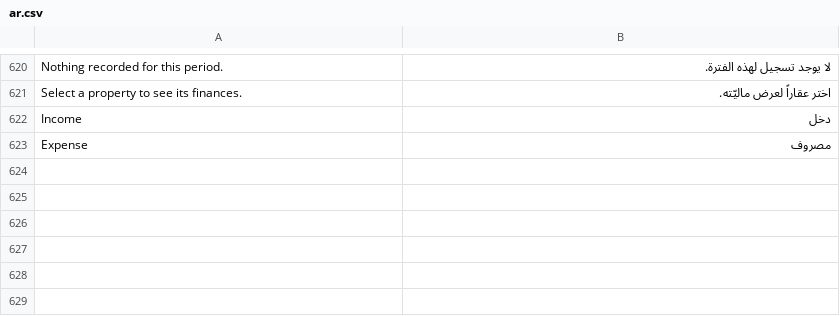
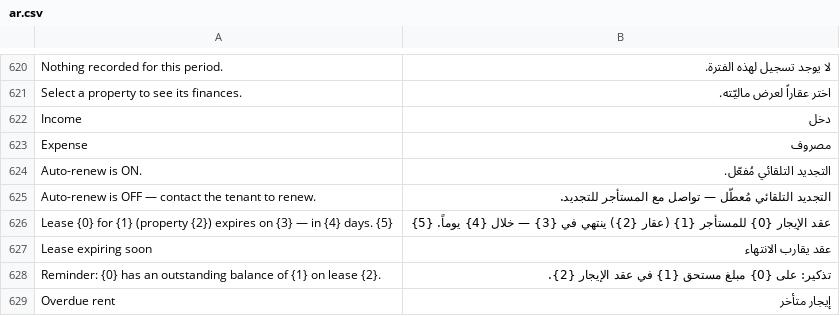
Before and after one commit to Bunood/bunood_realestate, a CSV file: bunood_realestate/translations/ar.csv, drawn as a sheet; only a part is shown, gaps mark what is left out; the diff covers the shown part only; the diff names each change by its address in the sheet, - before the commit and + after, or states it on an @@ line.

```diff
--- a/bunood_realestate/translations/ar.csv
+++ b/bunood_realestate/translations/ar.csv
+row 624: Auto-renew is ON. | التجديد التلقائي مُفعّل.
+row 625: Auto-renew is OFF — contact the tenant to renew. | التجديد التلقائي مُعطّل — تواصل مع المستأجر للتجديد.
+row 626: Lease {0} for {1} (property {2}) expires on {3} — in {4} days. {5} | عقد الإيجار {0} للمستأجر {1} (عقار {2}) ينتهي في {3} — خلال {4} يوماً. {5}
+row 627: Lease expiring soon | عقد يقارب الانتهاء
+row 628: Reminder: {0} has an outstanding balance of {1} on lease {2}. | تذكير: على {0} مبلغ مستحق {1} في عقد الإيجار {2}.
+row 629: Overdue rent | إيجار متأخر
```
Also changed, not shown: 6 added rows elsewhere in this file, 6 other files.
